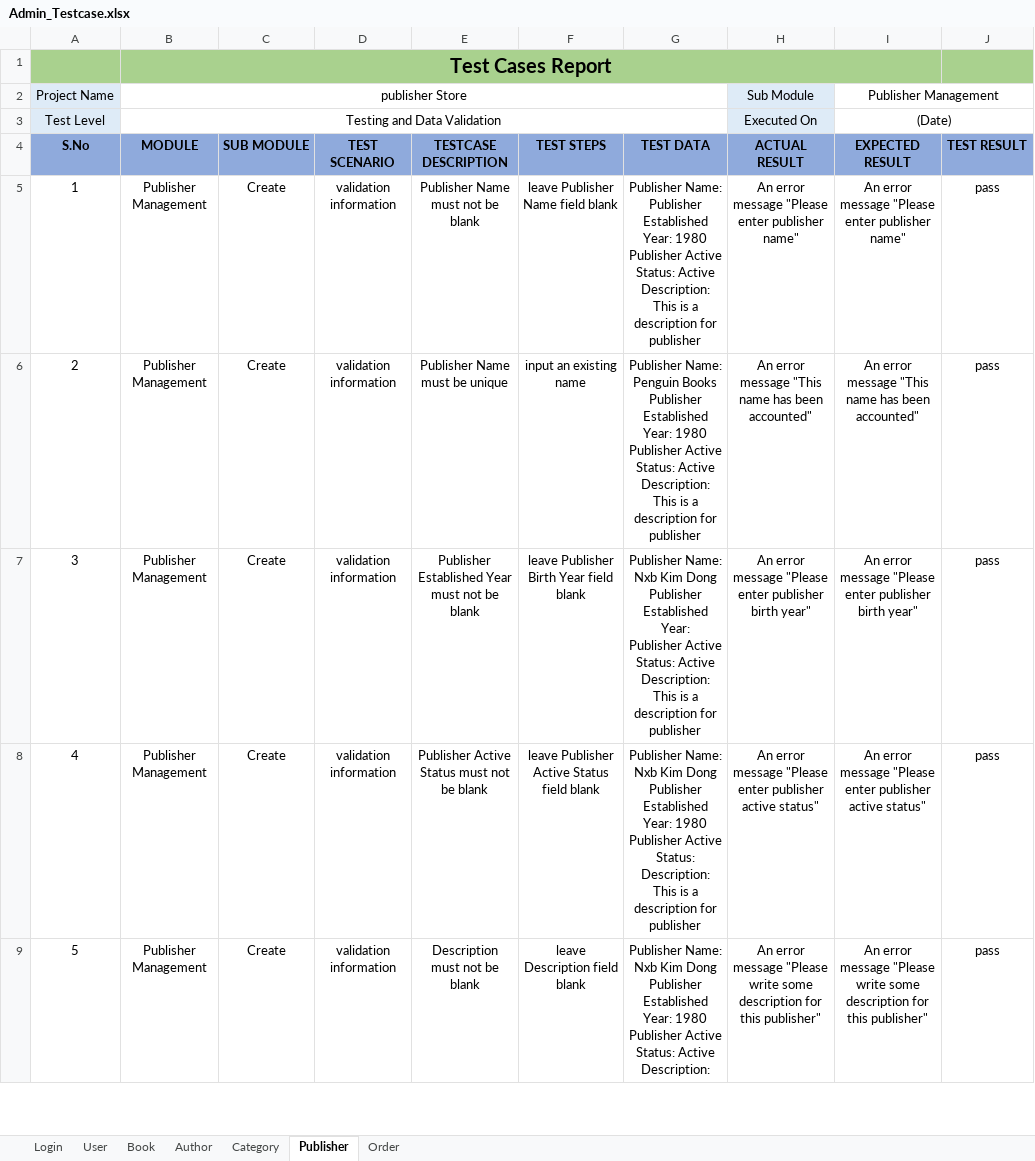
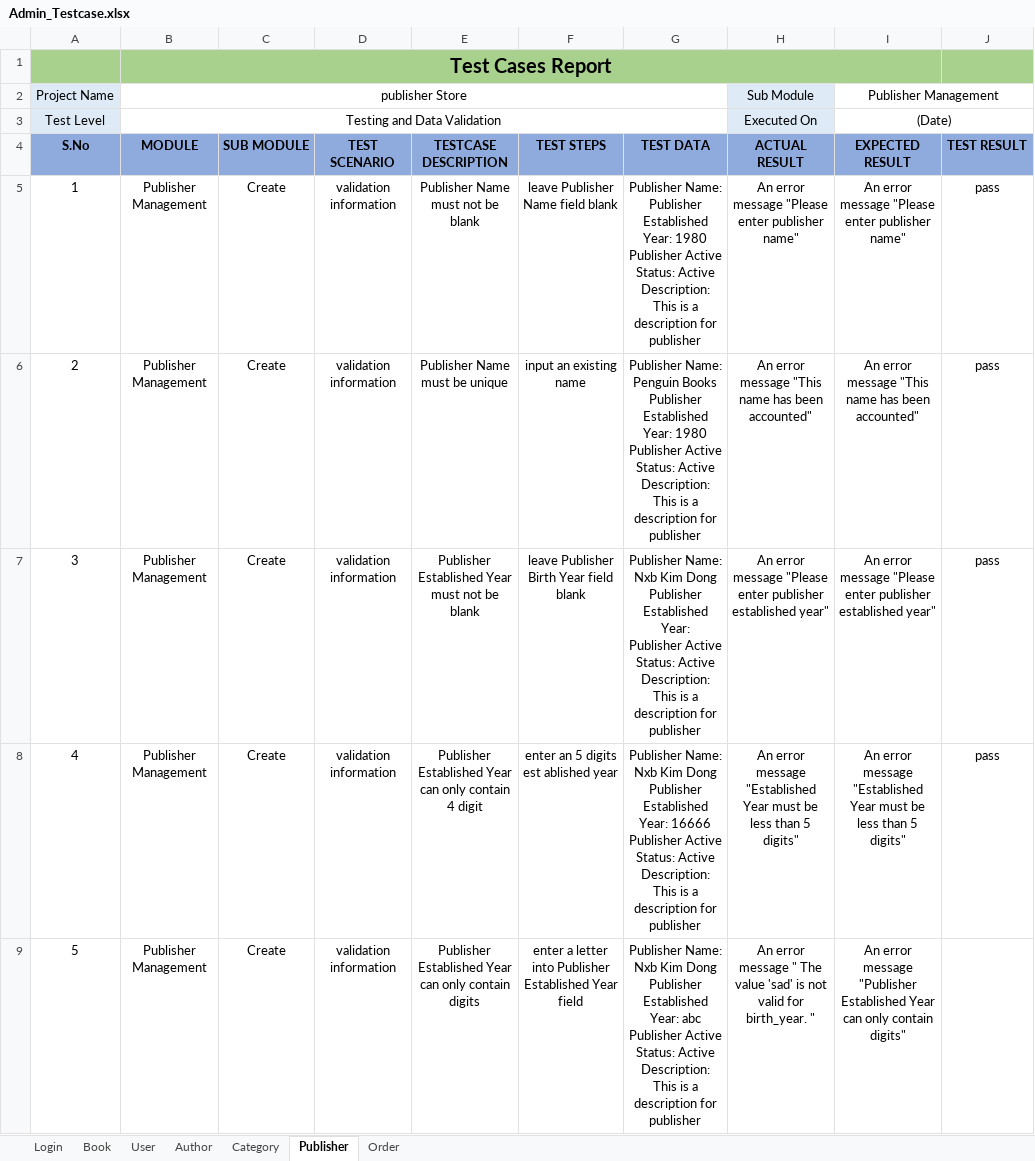
Before and after one commit to Tung1504/bookstore, an Excel workbook: document/Admin_Testcase.xlsx, sheet Publisher, drawn as a sheet; only a part is shown; values as stored, in another font and other column widths than the file's, no borders; ↵ is a line break in a cell; the diff covers the shown part only; the diff names each change by its address in the sheet, - before the commit and + after, or states it on an @@ line.

Commit message:
add documents, fix admin/book

```diff
--- a/document/Admin_Testcase.xlsx (sheet Publisher)
+++ b/document/Admin_Testcase.xlsx (sheet Publisher)
@@ sheet tab order changed: Login | Book | User | Author | Category | Publisher | Order @@
-H7 (ACTUAL RESULT): …enter publisher birth year"
+H7 (ACTUAL RESULT): …enter publisher established year"
-I7 (EXPECTED RESULT): …enter publisher birth year"
+I7 (EXPECTED RESULT): …enter publisher established year"
-E8 (TESTCASE DESCRIPTION): Publisher Active Status must not be blank
+E8 (TESTCASE DESCRIPTION): Publisher Established Year can only contain 4 digit
-F8 (TEST STEPS): leave Publisher Active Status field blank
+F8 (TEST STEPS): enter an 5 digits est ablished year
-G8 (TEST DATA): …Established Year: 1980 ↵ Publisher Active Status: ↵ Description: This…
+G8 (TEST DATA): …Established Year: 16666 ↵ Publisher Active Status: Active ↵ Description: This…
-H8 (ACTUAL RESULT): …error message "Please enter publisher active status"
+H8 (ACTUAL RESULT): …error message "Established Year must be less than 5 digits"
-I8 (EXPECTED RESULT): …error message "Please enter publisher active status"
+I8 (EXPECTED RESULT): …error message "Established Year must be less than 5 digits"
-E9 (TESTCASE DESCRIPTION): Description must not be blank
+E9 (TESTCASE DESCRIPTION): Publisher Established Year can only contain digits
-F9 (TEST STEPS): leave Description field blank
+F9 (TEST STEPS): enter a letter into Publisher Established Year field
-G9 (TEST DATA): …Established Year: 1980 ↵ Publisher Active Status: Active ↵ Description:
+G9 (TEST DATA): …Established Year: abc ↵ Publisher Active Status: Active ↵ Description: This is a description for publisher
-H9 (ACTUAL RESULT): …error message "Please write some description for this publisher"
+H9 (ACTUAL RESULT): …error message " The value 'sad' is not valid for birth_year. "
-I9 (EXPECTED RESULT): …error message "Please write some description for this publisher"
+I9 (EXPECTED RESULT): …error message "Publisher Established Year can only contain digits"
-J9 (TEST RESULT): pass
+J9 (TEST RESULT): (empty)
```
Also changed, not shown: 4 added rows and 47 edited cells elsewhere in this sheet, sheet Book, sheet Author, sheet Category, sheet User, sheet Login, document/Client_Testcase.xlsx, 25 other files.
